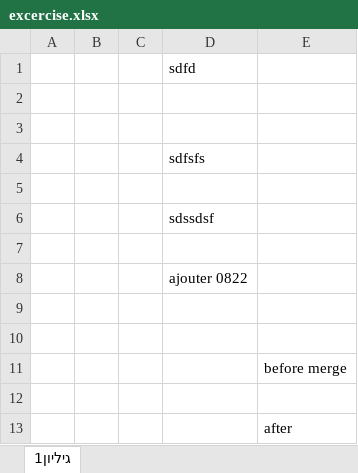
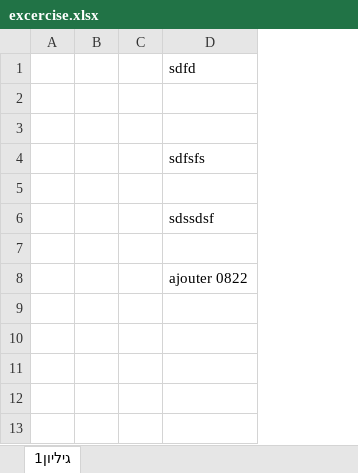
Before and after one commit to a95david/StartingToday, an Excel workbook: excercise.xlsx, sheet גיליון1, drawn as a sheet; values as stored, in another font and other column widths than the file's, no borders; the diff names each change by its address in the sheet, - before the commit and + after, or states it on an @@ line.

Commit message:
Revert "push to branch1 5555"
This reverts commit 369a456b2af963b5dba1039121fe4ed3c41f6009.

# Conflicts:
#	excercise.xlsx

```diff
--- a/excercise.xlsx (sheet גיליון1)
+++ b/excercise.xlsx (sheet גיליון1)
-column E, empty
-row 9: (empty)
-row 10: (empty)
-row 11:  |  |  |  | before merge
-row 12: (empty)
-row 13:  |  |  |  | after
```
